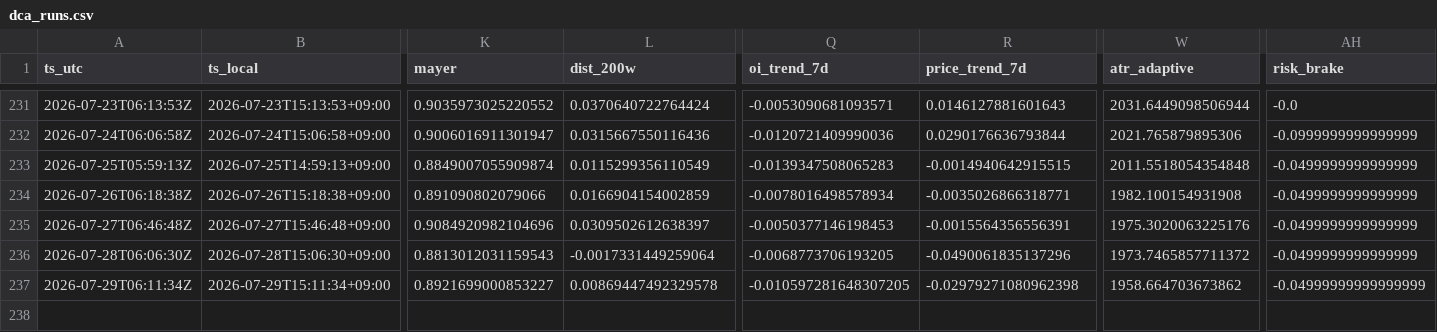
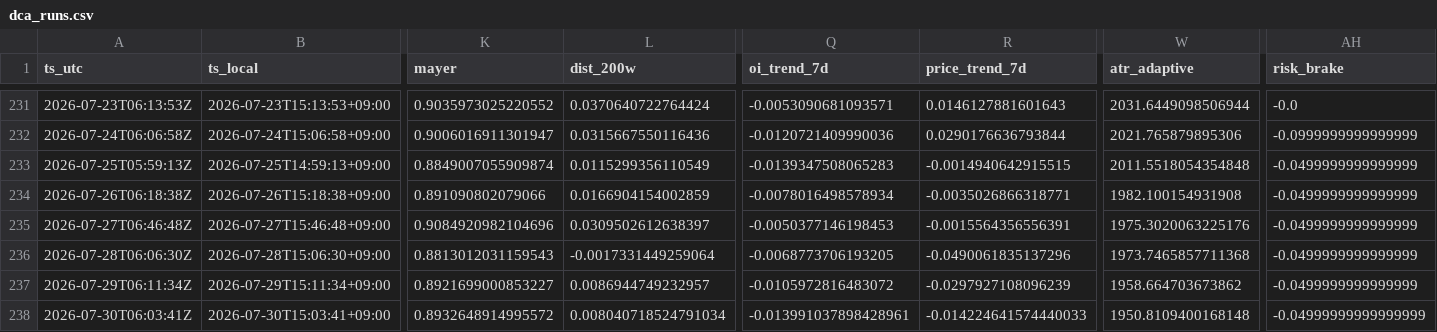
Before and after one commit to sunsiyuan/btc-dca-bot, a CSV file: logs/dca_runs.csv, drawn as a sheet; only a part is shown, gaps mark what is left out; rows hold the shown columns only; the diff names each change by its address in the sheet, - before the commit and + after, or states it on an @@ line.

Commit message:
chore: update daily DCA log

```diff
--- a/logs/dca_runs.csv
+++ b/logs/dca_runs.csv
-W236 (atr_adaptive): 1973.7465857711372
+W236 (atr_adaptive): 1973.7465857711368
-L237 (dist_200w): 0.00869447492329578
+L237 (dist_200w): 0.0086944749232957
-Q237 (oi_trend_7d): -0.010597281648307205
+Q237 (oi_trend_7d): -0.0105972816483072
-R237 (price_trend_7d): -0.02979271080962398
+R237 (price_trend_7d): -0.0297927108096239
-AH237 (risk_brake): -0.04999999999999999
+AH237 (risk_brake): -0.0499999999999999
+row 238: 2026-07-30T06:03:41Z | 2026-07-30T15:03:41+09:00 | 0.8932648914995572 | 0.008040718524791034 | -0.013991037898428961 | -0.014224641574440033 | 1950.8109400168148 | -0.04999999999999999
```
